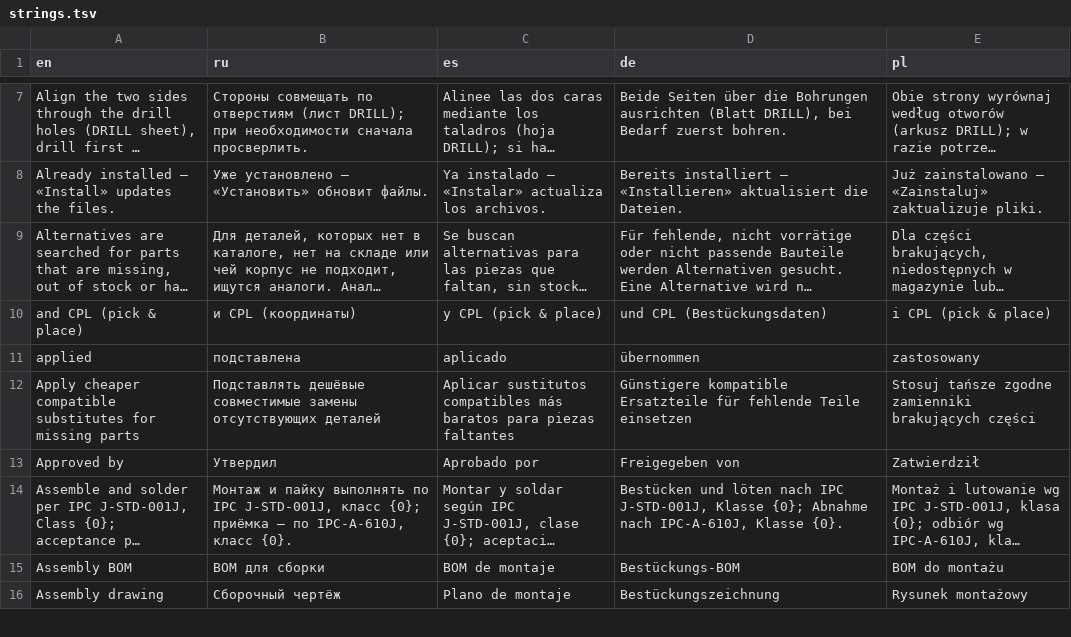
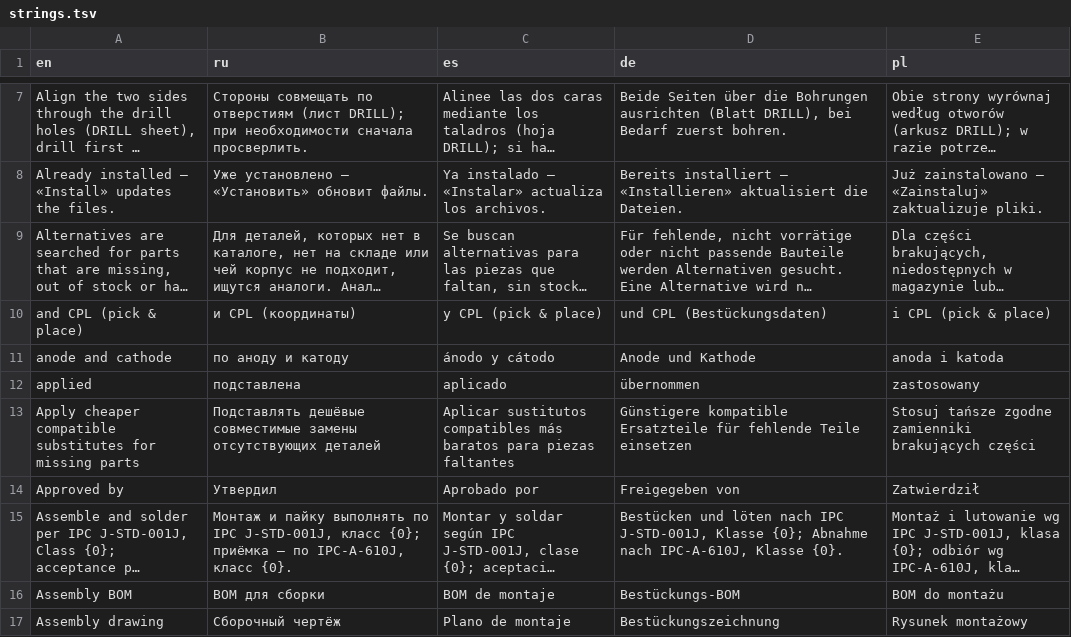
Before and after one commit to AlexSmith2025/dmxON-FabKit, a TSV file: lang/strings.tsv, drawn as a sheet; only a part is shown, gaps mark what is left out; long unchanged cells end in …; the diff names each change by its address in the sheet, - before the commit and + after, or states it on an @@ line.

Commit message:
dmxON FabKit 2.2.2: LEDs and diodes matched by anode/cathode
- Polarized two-pin parts: board symbol pin names (A, C/K, +/-) paired with the JLC (EasyEDA) symbol pins instead of pad numbers 1/2; the CPL could turn an LED by 180 degrees
- LCSC_PART attributes written by FabKit are hidden

```diff
--- a/lang/strings.tsv
+++ b/lang/strings.tsv
+row 11: anode and cathode | по аноду и катоду | ánodo y cátodo | Anode und Kathode | anoda i katoda
```
Also changed, not shown: 8 other files.
